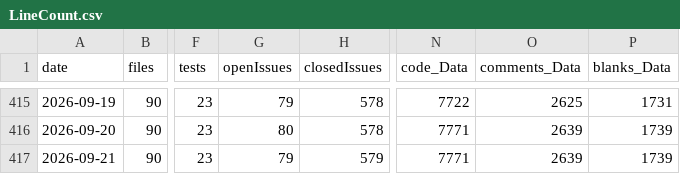
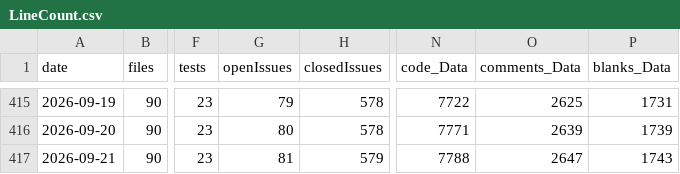
Before and after one commit to vdhamer/Photo-Club-Hub, a CSV file: scripts/linecount/LineCount.csv, drawn as a sheet; only a part is shown, gaps mark what is left out; the diff names each change by its address in the sheet, - before the commit and + after, or states it on an @@ line.

```diff
--- a/scripts/linecount/LineCount.csv
+++ b/scripts/linecount/LineCount.csv
-G417 (openIssues): 79
+G417 (openIssues): 81
-N417 (code_Data): 7771
+N417 (code_Data): 7788
-O417 (comments_Data): 2639
+O417 (comments_Data): 2647
-P417 (blanks_Data): 1739
+P417 (blanks_Data): 1743
```
Also changed, not shown: 1 other file.
